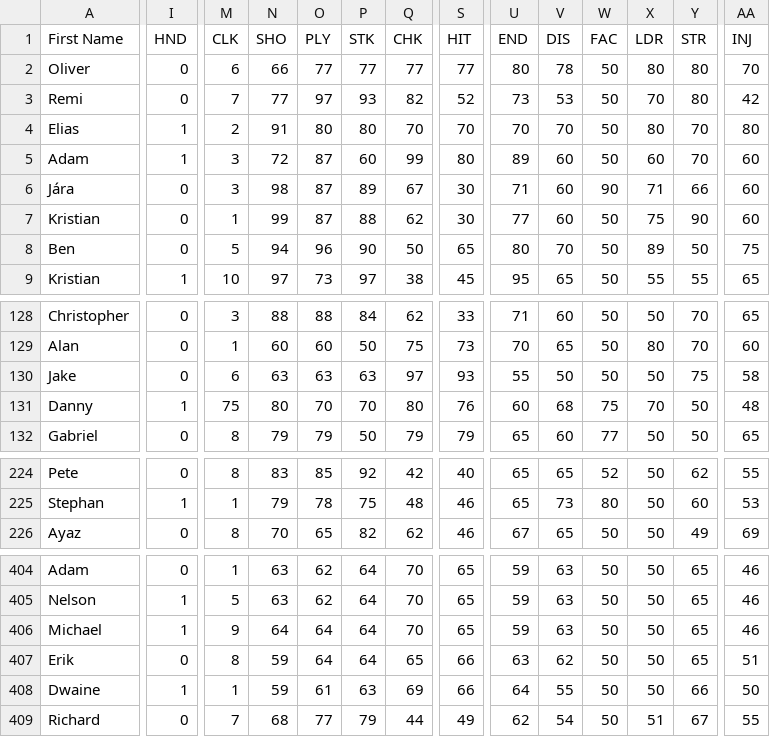
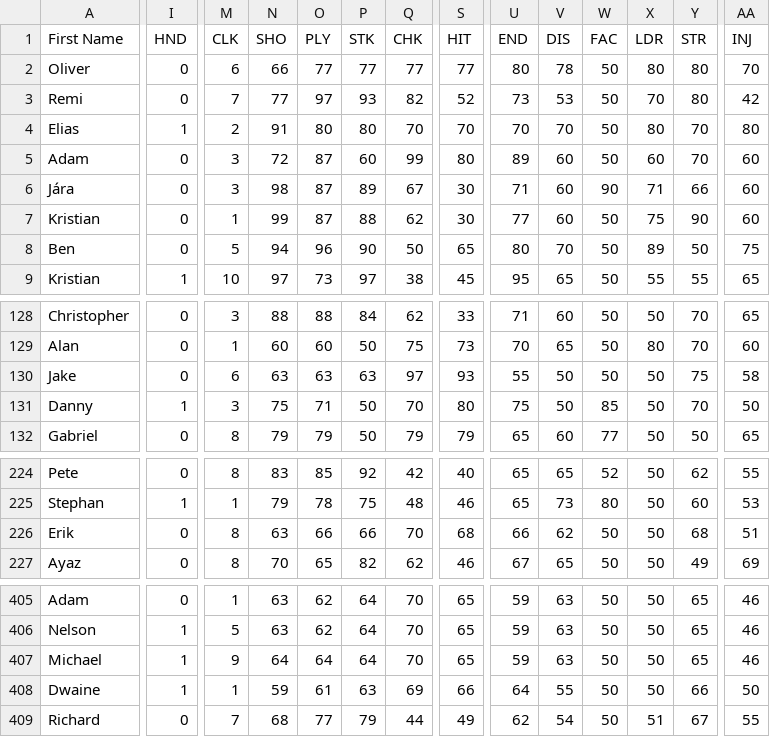
Before and after one commit to julbaril/besls4, a CSV file: Customization/players.csv, drawn as a sheet; only a part is shown, gaps mark what is left out; removed rows and columns are numbered as before the commit, all else as after; rows hold the shown columns only; the diff covers the shown part only; the diff names each change by its address in the sheet, - before the commit and + after, or states it on an @@ line.

Commit message:
fixing austin players

```diff
--- a/Customization/players.csv
+++ b/Customization/players.csv
-I5 (HND): 1
+I5 (HND): 0
-M131 (CLK): 75
+M131 (CLK): 3
-N131 (SHO): 80
+N131 (SHO): 75
-O131 (PLY): 70
+O131 (PLY): 71
-P131 (STK): 70
+P131 (STK): 50
-Q131 (CHK): 80
+Q131 (CHK): 70
-S131 (HIT): 76
+S131 (HIT): 80
-U131 (END): 60
+U131 (END): 75
-V131 (DIS): 68
+V131 (DIS): 50
-W131 (FAC): 75
+W131 (FAC): 85
-X131 (LDR): 70
+X131 (LDR): 50
-Y131 (STR): 50
+Y131 (STR): 70
-AA131 (INJ): 48
+AA131 (INJ): 50
+row 226: Erik | 0 | 8 | 63 | 66 | 66 | 70 | 68 | 66 | 62 | 50 | 50 | 68 | 51
-row 407: Erik | 0 | 8 | 59 | 64 | 64 | 65 | 66 | 63 | 62 | 50 | 50 | 65 | 51
```
Also changed, not shown: 1 edited cell elsewhere in this file, 1 other file.
